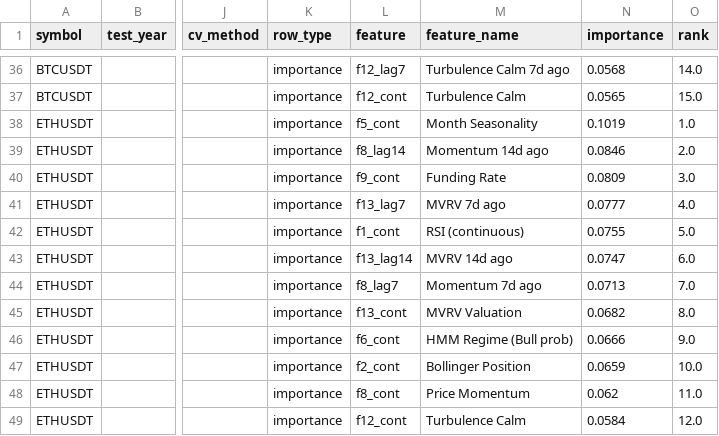
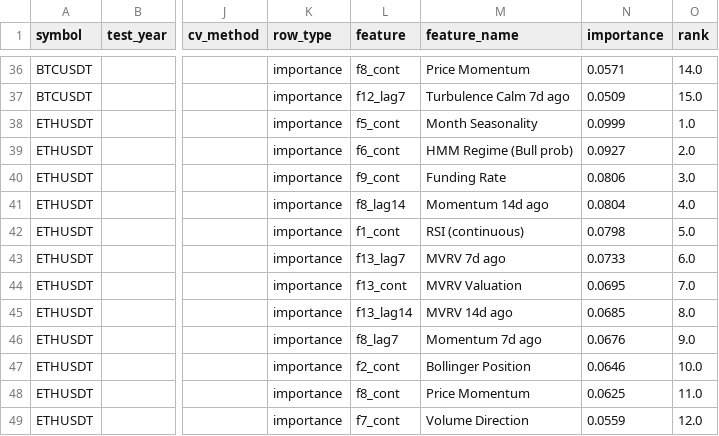
Before and after one commit to AnkeYan/crypto-pattern-lab-demo-FYP, a CSV file: web/public/data/xgb_results.csv, drawn as a sheet; only a part is shown, gaps mark what is left out; the diff covers the shown part only; the diff names each change by its address in the sheet, - before the commit and + after, or states it on an @@ line.

```diff
--- a/web/public/data/xgb_results.csv
+++ b/web/public/data/xgb_results.csv
-L36 (feature): f12_lag7
+L36 (feature): f8_cont
-M36 (feature_name): Turbulence Calm 7d ago
+M36 (feature_name): Price Momentum
-N36 (importance): 0.0568
+N36 (importance): 0.0571
-L37 (feature): f12_cont
+L37 (feature): f12_lag7
-M37 (feature_name): Turbulence Calm
+M37 (feature_name): Turbulence Calm 7d ago
-N37 (importance): 0.0565
+N37 (importance): 0.0509
-N38 (importance): 0.1019
+N38 (importance): 0.0999
-L39 (feature): f8_lag14
+L39 (feature): f6_cont
-M39 (feature_name): Momentum 14d ago
+M39 (feature_name): HMM Regime (Bull prob)
-N39 (importance): 0.0846
+N39 (importance): 0.0927
-N40 (importance): 0.0809
+N40 (importance): 0.0806
-L41 (feature): f13_lag7
+L41 (feature): f8_lag14
-M41 (feature_name): MVRV 7d ago
+M41 (feature_name): Momentum 14d ago
-N41 (importance): 0.0777
+N41 (importance): 0.0804
-N42 (importance): 0.0755
+N42 (importance): 0.0798
-L43 (feature): f13_lag14
+L43 (feature): f13_lag7
-M43 (feature_name): MVRV 14d ago
+M43 (feature_name): MVRV 7d ago
-N43 (importance): 0.0747
+N43 (importance): 0.0733
-L44 (feature): f8_lag7
+L44 (feature): f13_cont
-M44 (feature_name): Momentum 7d ago
+M44 (feature_name): MVRV Valuation
-N44 (importance): 0.0713
+N44 (importance): 0.0695
-L45 (feature): f13_cont
+L45 (feature): f13_lag14
-M45 (feature_name): MVRV Valuation
+M45 (feature_name): MVRV 14d ago
-N45 (importance): 0.0682
+N45 (importance): 0.0685
-L46 (feature): f6_cont
+L46 (feature): f8_lag7
-M46 (feature_name): HMM Regime (Bull prob)
+M46 (feature_name): Momentum 7d ago
-N46 (importance): 0.0666
+N46 (importance): 0.0676
-N47 (importance): 0.0659
+N47 (importance): 0.0646
-N48 (importance): 0.062
+N48 (importance): 0.0625
-L49 (feature): f12_cont
+L49 (feature): f7_cont
-M49 (feature_name): Turbulence Calm
+M49 (feature_name): Volume Direction
-N49 (importance): 0.0584
+N49 (importance): 0.0559
```
Also changed, not shown: 134 edited cells elsewhere in this file, 1 other file.
